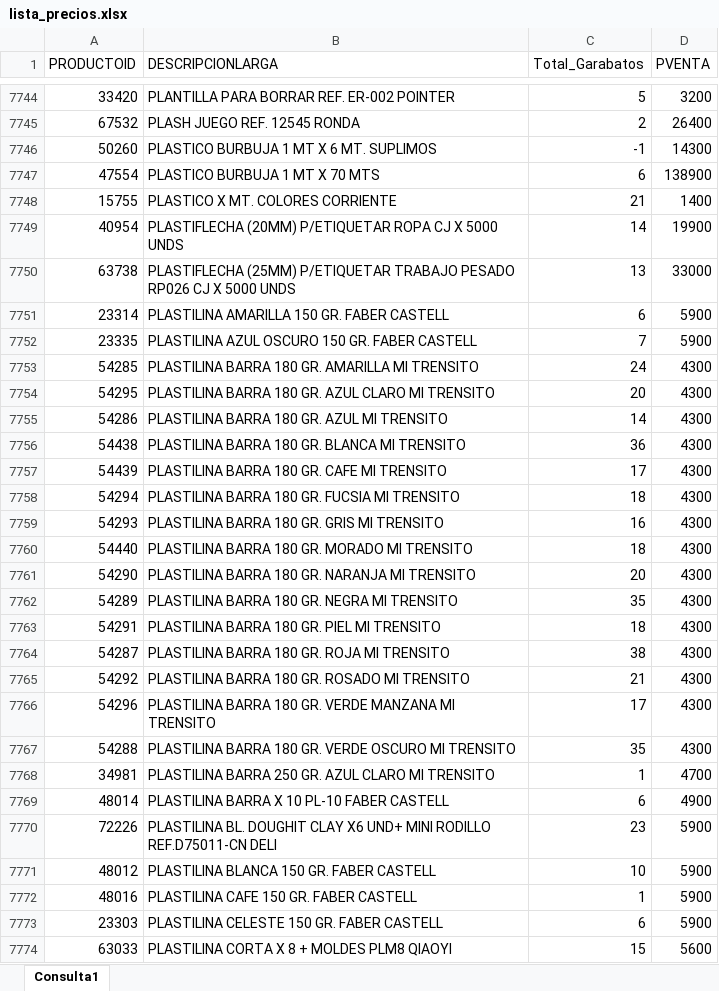
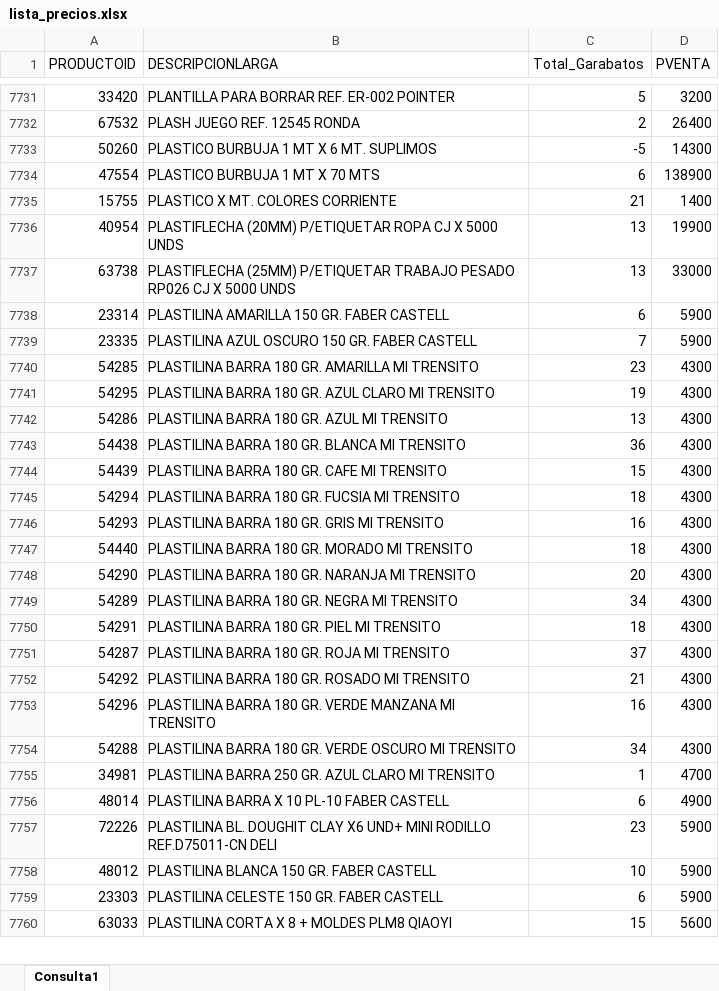
Before and after one commit to GarabatosOscar/lista-de-productos, an Excel workbook: lista_precios.xlsx, sheet Consulta1, drawn as a sheet; only a part is shown, gaps mark what is left out; values as stored, in another font and other column widths than the file's, no borders; table styles not drawn; removed rows and columns are numbered as before the commit, all else as after; the diff covers the shown part only; the diff names each change by its address in the sheet, - before the commit and + after, or states it on an @@ line.

```diff
--- a/lista_precios.xlsx (sheet Consulta1)
+++ b/lista_precios.xlsx (sheet Consulta1)
-C7733 (Total_Garabatos): -1
+C7733 (Total_Garabatos): -5
-C7736 (Total_Garabatos): 14
+C7736 (Total_Garabatos): 13
-C7740 (Total_Garabatos): 24
+C7740 (Total_Garabatos): 23
-C7741 (Total_Garabatos): 20
+C7741 (Total_Garabatos): 19
-C7742 (Total_Garabatos): 14
+C7742 (Total_Garabatos): 13
-C7744 (Total_Garabatos): 17
+C7744 (Total_Garabatos): 15
-C7749 (Total_Garabatos): 35
+C7749 (Total_Garabatos): 34
-C7751 (Total_Garabatos): 38
+C7751 (Total_Garabatos): 37
-C7753 (Total_Garabatos): 17
+C7753 (Total_Garabatos): 16
-C7754 (Total_Garabatos): 35
+C7754 (Total_Garabatos): 34
-row 7772: 48016 | PLASTILINA CAFE 150 GR. FABER CASTELL | 1 | 5900
```
Also changed, not shown: 9 added rows, 25 removed rows and 1042 edited cells elsewhere in this sheet.
